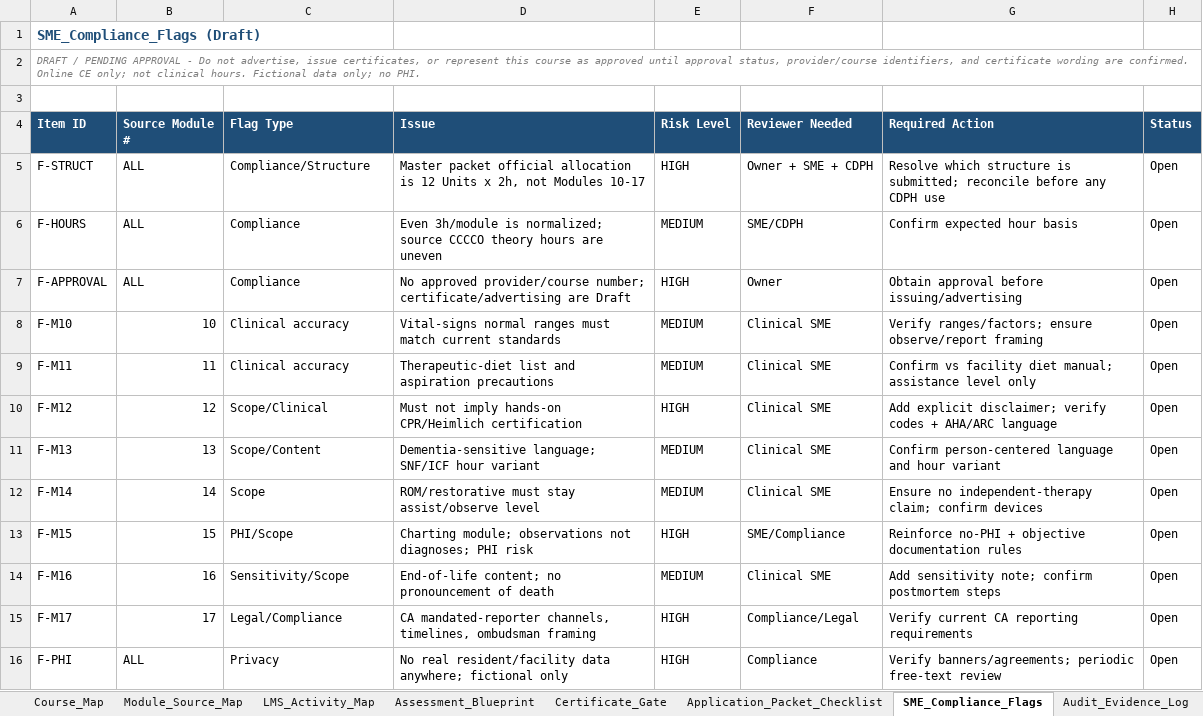
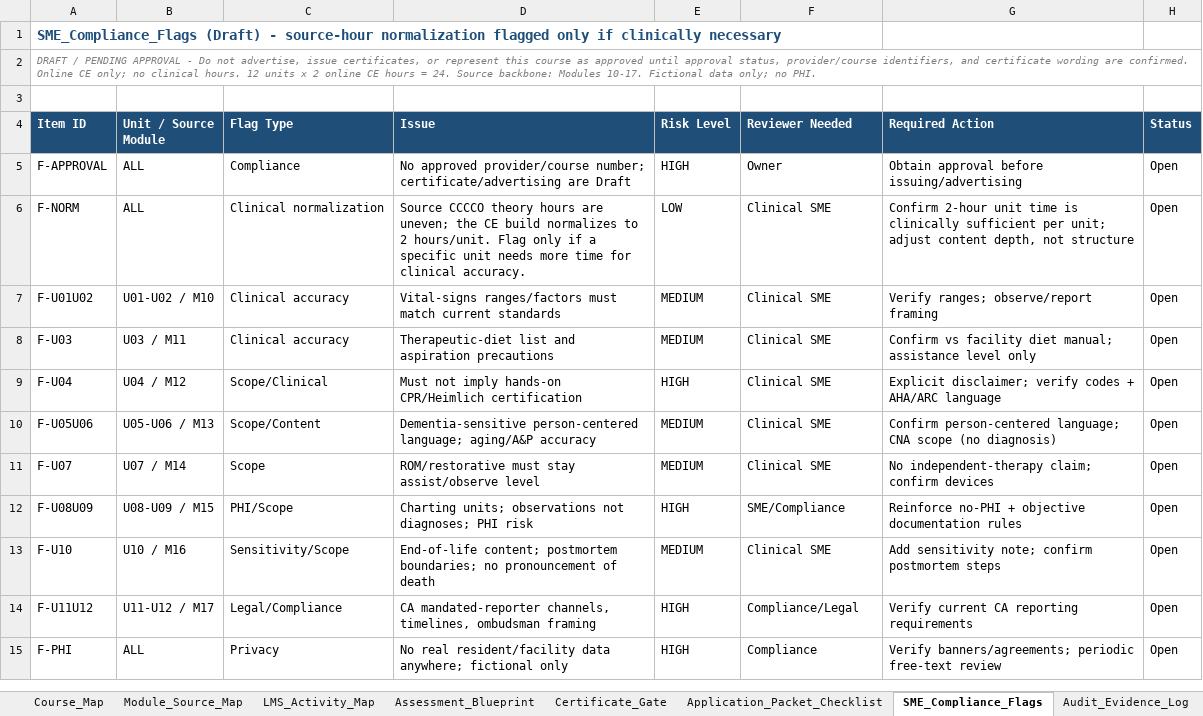
Before and after one commit to robertp-max/CNA_Recertification_Theory_Clinical_Support, an Excel workbook: __Master-Application-Packet/01_CNA_CDPH_CE_PACKET/LMS_Build_Modules_10_17/CNA_Recert_Modules_10_17_24HR_LMS_BUILD_WORKBOOK.xlsx, sheet SME_Compliance_Flags, drawn as a sheet; values as stored, in another font and other column widths than the file's, no borders; removed rows and columns are numbered as before the commit, all else as after; the diff names each change by its address in the sheet, - before the commit and + after, or states it on an @@ line.

Commit message:
Update master application packet review materials

```diff
--- a/__Master-Application-Packet/01_CNA_CDPH_CE_PACKET/LMS_Build_Modules_10_17/CNA_Recert_Modules_10_17_24HR_LMS_BUILD_WORKBOOK.xlsx (sheet SME_Compliance_Flags)
+++ b/__Master-Application-Packet/01_CNA_CDPH_CE_PACKET/LMS_Build_Modules_10_17/CNA_Recert_Modules_10_17_24HR_LMS_BUILD_WORKBOOK.xlsx (sheet SME_Compliance_Flags)
-A1 (Item ID): SME_Compliance_Flags (Draft)
+A1 (Item ID): SME_Compliance_Flags (Draft) - source-hour normalization flagged only if clinically necessary
-A2 (Item ID): …CE only; not clinical hours. Fictional data…
+A2 (Item ID): …CE only; no clinical hours. 12 units x 2 online CE hours = 24. Source backbone: Modules 10-17. Fictional data…
-B4: Source Module #
+B4: Unit / Source Module
-row 5: F-STRUCT | ALL | Compliance/Structure | Master packet official allocation is 12 Units x 2h, not Modules 10-17 | HIGH | Owner + SME + CDPH | Resolve which structure is submitted; reconcile before any CDPH use | Open
-row 6: F-HOURS | ALL | Compliance | Even 3h/module is normalized; source CCCCO theory hours are uneven | MEDIUM | SME/CDPH | Confirm expected hour basis | Open
+row 6: F-NORM | ALL | Clinical normalization | Source CCCCO theory hours are uneven; the CE build normalizes to 2 hours/unit. Flag only if a specific unit needs more time for clinical accuracy. | LOW | Clinical SME | Confirm 2-hour unit time is clinically sufficient per unit; adjust content depth, not structure | Open
-A7 (Item ID): F-M10
+A7 (Item ID): F-U01U02
-B7 (Unit / Source Module): 10
+B7 (Unit / Source Module): U01-U02 / M10
-D7 (Issue): Vital-signs normal ranges must match…
+D7 (Issue): Vital-signs ranges/factors must match…
-G7 (Required Action): Verify ranges/factors; ensure observe/report framing
+G7 (Required Action): Verify ranges; observe/report framing
-A8 (Item ID): F-M11
+A8 (Item ID): F-U03
-B8 (Unit / Source Module): 11
+B8 (Unit / Source Module): U03 / M11
-A9 (Item ID): F-M12
+A9 (Item ID): F-U04
-B9 (Unit / Source Module): 12
+B9 (Unit / Source Module): U04 / M12
-G9 (Required Action): Add explicit disclaimer; verify…
+G9 (Required Action): Explicit disclaimer; verify…
-A10 (Item ID): F-M13
+A10 (Item ID): F-U05U06
-B10 (Unit / Source Module): 13
+B10 (Unit / Source Module): U05-U06 / M13
-D10 (Issue): Dementia-sensitive language; SNF/ICF hour variant
+D10 (Issue): Dementia-sensitive person-centered language; aging/A&P accuracy
-G10 (Required Action): Confirm person-centered language and hour variant
+G10 (Required Action): Confirm person-centered language; CNA scope (no diagnosis)
-A11 (Item ID): F-M14
+A11 (Item ID): F-U07
-B11 (Unit / Source Module): 14
+B11 (Unit / Source Module): U07 / M14
-G11 (Required Action): Ensure no independent-therapy claim;…
+G11 (Required Action): No independent-therapy claim;…
-A12 (Item ID): F-M15
+A12 (Item ID): F-U08U09
-B12 (Unit / Source Module): 15
+B12 (Unit / Source Module): U08-U09 / M15
-D12 (Issue): Charting module; observations not…
+D12 (Issue): Charting units; observations not…
-A13 (Item ID): F-M16
+A13 (Item ID): F-U10
-B13 (Unit / Source Module): 16
+B13 (Unit / Source Module): U10 / M16
-D13 (Issue): End-of-life content; no pronouncement…
+D13 (Issue): End-of-life content; postmortem boundaries; no pronouncement…
-A14 (Item ID): F-M17
+A14 (Item ID): F-U11U12
-B14 (Unit / Source Module): 17
+B14 (Unit / Source Module): U11-U12 / M17
```
Also changed, not shown: sheet LMS_Activity_Map, sheet Assessment_Blueprint, sheet Course_Map, sheet Module_Source_Map, sheet Application_Packet_Checklist, sheet Certificate_Gate, 1 more sheet, 35 other files.
